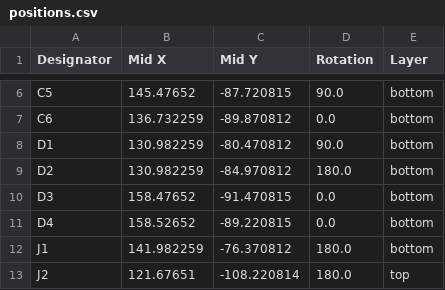
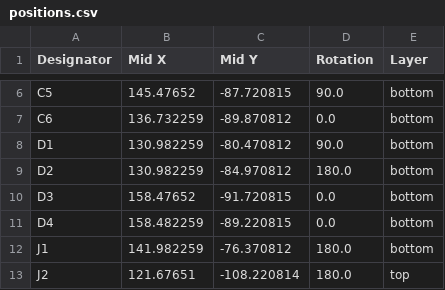
Before and after one commit to JoelNymark/modu-hardware, a CSV file: hub-pcb/production/positions.csv, drawn as a sheet; only a part is shown, gaps mark what is left out.

```diff
--- a/hub-pcb/production/positions.csv
+++ b/hub-pcb/production/positions.csv
@@ -9,4 +9,4 @@ D1,130.982259,-80.470812,90.0,bottom
 D2,130.982259,-84.970812,180.0,bottom
-D3,158.47652,-91.470815,0.0,bottom
-D4,158.52652,-89.220815,0.0,bottom
+D3,158.47652,-91.720815,0.0,bottom
+D4,158.482259,-89.220815,0.0,bottom
 J1,141.982259,-76.370812,180.0,bottom
```
Also changed, not shown: 4x4-key-pcb/production/bom.csv, hub-pcb/production/bom.csv, 8 other files.
